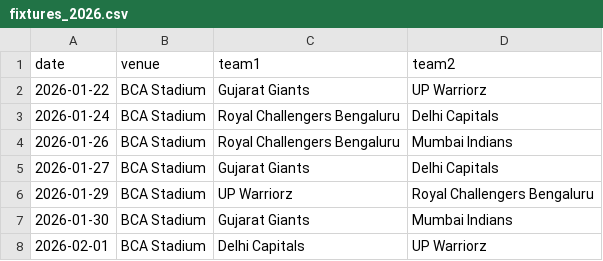
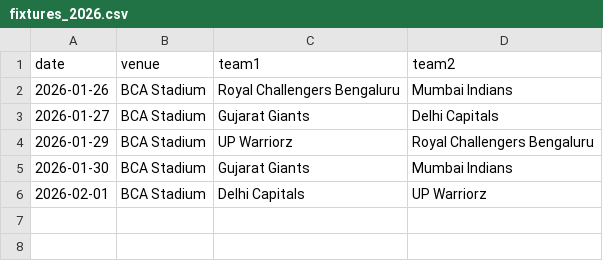
Before and after one commit to sparky0520/wpl_prediction, a CSV file: fixtures_2026.csv, drawn as a sheet.

```diff
--- a/fixtures_2026.csv
+++ b/fixtures_2026.csv
@@ -1,4 +1,2 @@
 date,venue,team1,team2
-2026-01-22,BCA Stadium,Gujarat Giants,UP Warriorz
-2026-01-24,BCA Stadium,Royal Challengers Bengaluru,Delhi Capitals
 2026-01-26,BCA Stadium,Royal Challengers Bengaluru,Mumbai Indians
```
Also changed, not shown: data/historical_matches.csv, wpl_2026_predictions.csv, 1 other file.
